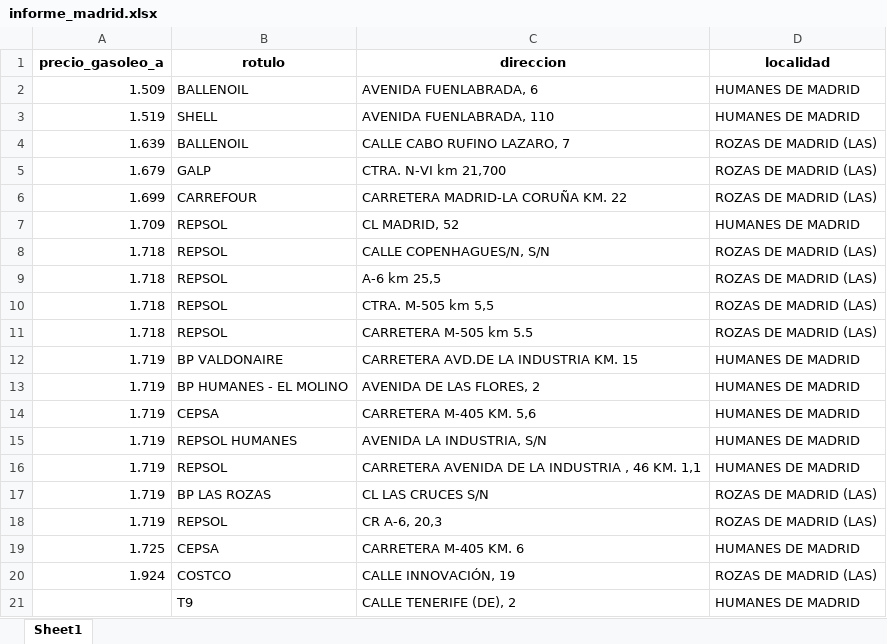
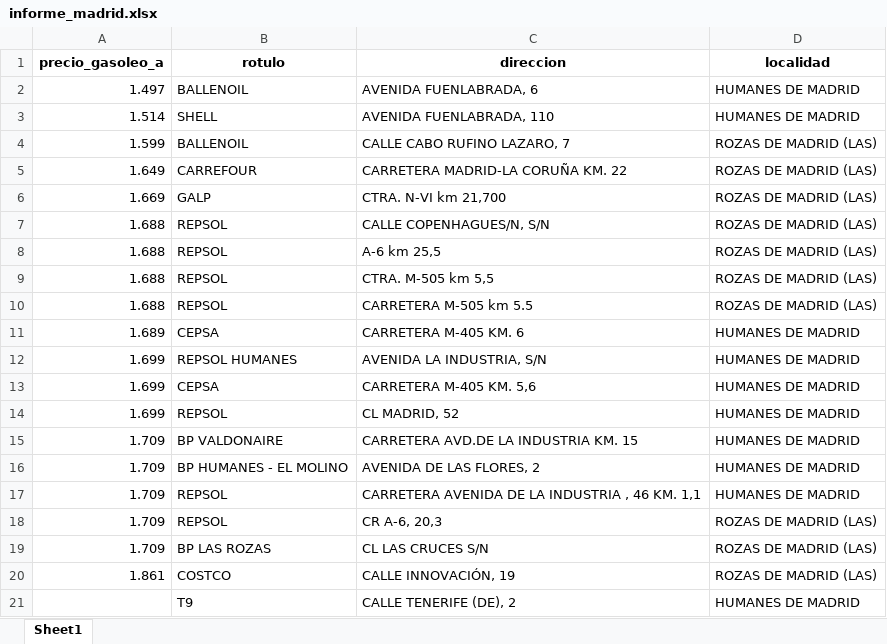
Before and after one commit to MatiasJF/LPE, an Excel workbook: informes/informe_madrid.xlsx, sheet Sheet1, drawn as a sheet; values as stored, in another font and other column widths than the file's, no borders; removed rows and columns are numbered as before the commit, all else as after; the diff names each change by its address in the sheet, - before the commit and + after, or states it on an @@ line.

```diff
--- a/informes/informe_madrid.xlsx (sheet Sheet1)
+++ b/informes/informe_madrid.xlsx (sheet Sheet1)
-A2 (precio_gasoleo_a): 1.509
+A2 (precio_gasoleo_a): 1.497
-A3 (precio_gasoleo_a): 1.519
+A3 (precio_gasoleo_a): 1.514
-A4 (precio_gasoleo_a): 1.639
+A4 (precio_gasoleo_a): 1.599
-row 5: 1.679 | GALP | CTRA. N-VI km 21,700 | ROZAS DE MADRID (LAS)
-A5 (precio_gasoleo_a): 1.699
+A5 (precio_gasoleo_a): 1.649
-row 7: 1.709 | REPSOL | CL MADRID, 52 | HUMANES DE MADRID
+row 6: 1.669 | GALP | CTRA. N-VI km 21,700 | ROZAS DE MADRID (LAS)
-A7:A10 (precio_gasoleo_a): 1.718
+A7:A10 (precio_gasoleo_a): 1.688
+row 11: 1.689 | CEPSA | CARRETERA M-405 KM. 6 | HUMANES DE MADRID
+row 12: 1.699 | REPSOL HUMANES | AVENIDA LA INDUSTRIA, S/N | HUMANES DE MADRID
+row 13: 1.699 | CEPSA | CARRETERA M-405 KM. 5,6 | HUMANES DE MADRID
+row 14: 1.699 | REPSOL | CL MADRID, 52 | HUMANES DE MADRID
-A15:A16 (precio_gasoleo_a): 1.719
+A15:A16 (precio_gasoleo_a): 1.709
-row 14: 1.719 | CEPSA | CARRETERA M-405 KM. 5,6 | HUMANES DE MADRID
-row 15: 1.719 | REPSOL HUMANES | AVENIDA LA INDUSTRIA, S/N | HUMANES DE MADRID
-A17 (precio_gasoleo_a): 1.719
+A17 (precio_gasoleo_a): 1.709
-row 17: 1.719 | BP LAS ROZAS | CL LAS CRUCES S/N | ROZAS DE MADRID (LAS)
-A18 (precio_gasoleo_a): 1.719
+A18 (precio_gasoleo_a): 1.709
-row 19: 1.725 | CEPSA | CARRETERA M-405 KM. 6 | HUMANES DE MADRID
+row 19: 1.709 | BP LAS ROZAS | CL LAS CRUCES S/N | ROZAS DE MADRID (LAS)
-A20 (precio_gasoleo_a): 1.924
+A20 (precio_gasoleo_a): 1.861
```
Also changed, not shown: informes/informe_madrid2.xlsx, 30 other files.
